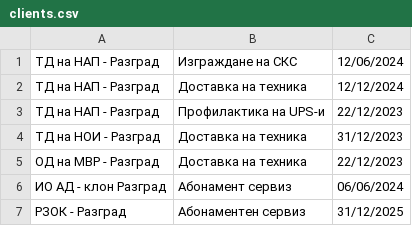
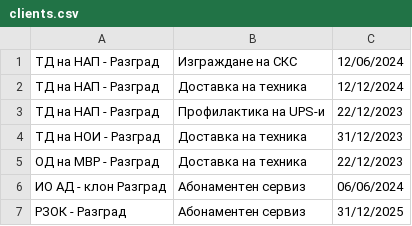
Before and after one commit to alex-ganchev/ERP-system, a CSV file: data/clients.csv, drawn as a sheet.

```diff
--- a/data/clients.csv
+++ b/data/clients.csv
@@ -5,3 +5,3 @@
 ОД на МВР - Разград;Доставка на техника;22/12/2023
-ИО АД - клон Разград;Абонамент сервиз;06/06/2024
+ИО АД - клон Разград;Абонаментен сервиз;06/06/2024
 РЗОК - Разград;Абонаментен сервиз;31/12/2025
```
Also changed, not shown: data/reports.csv, 3 other files.
